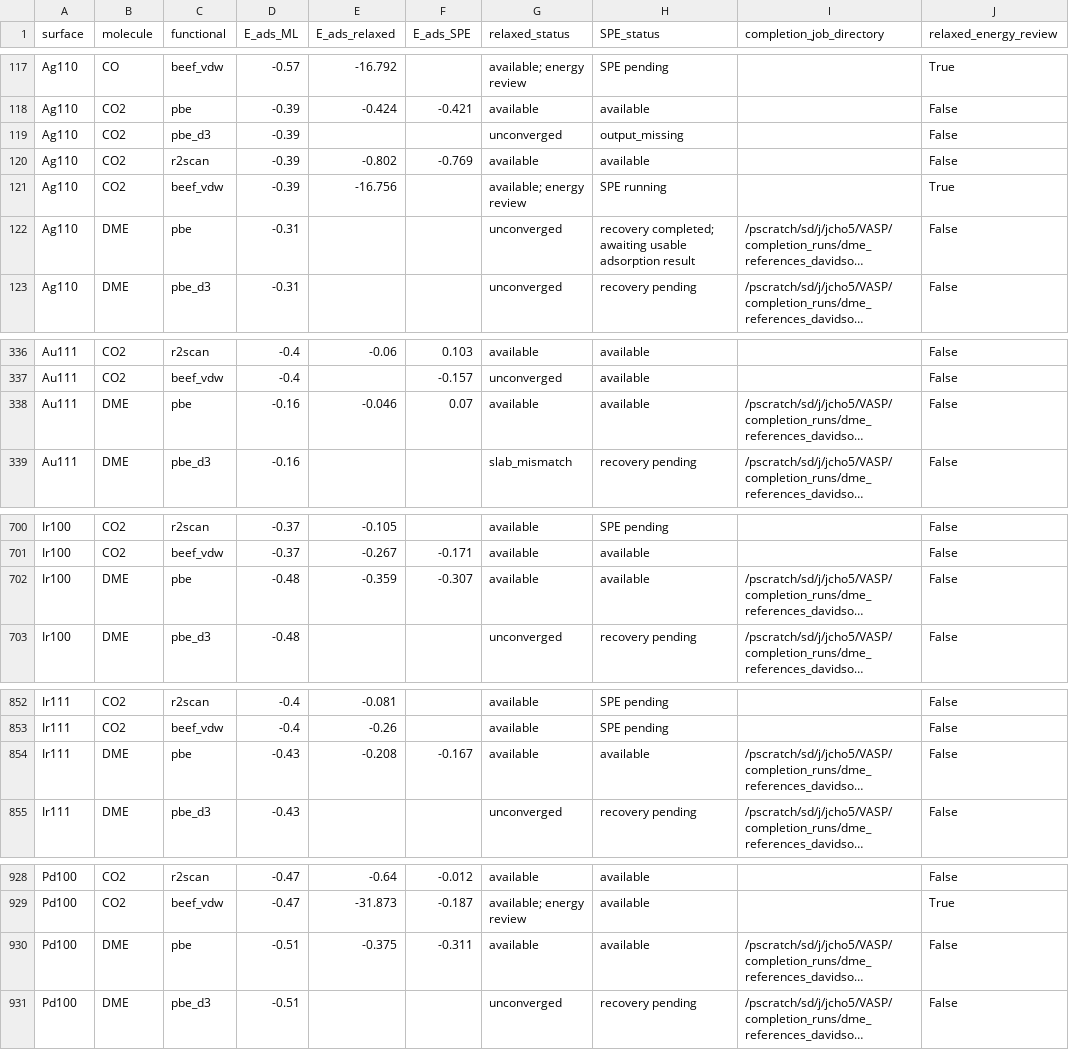
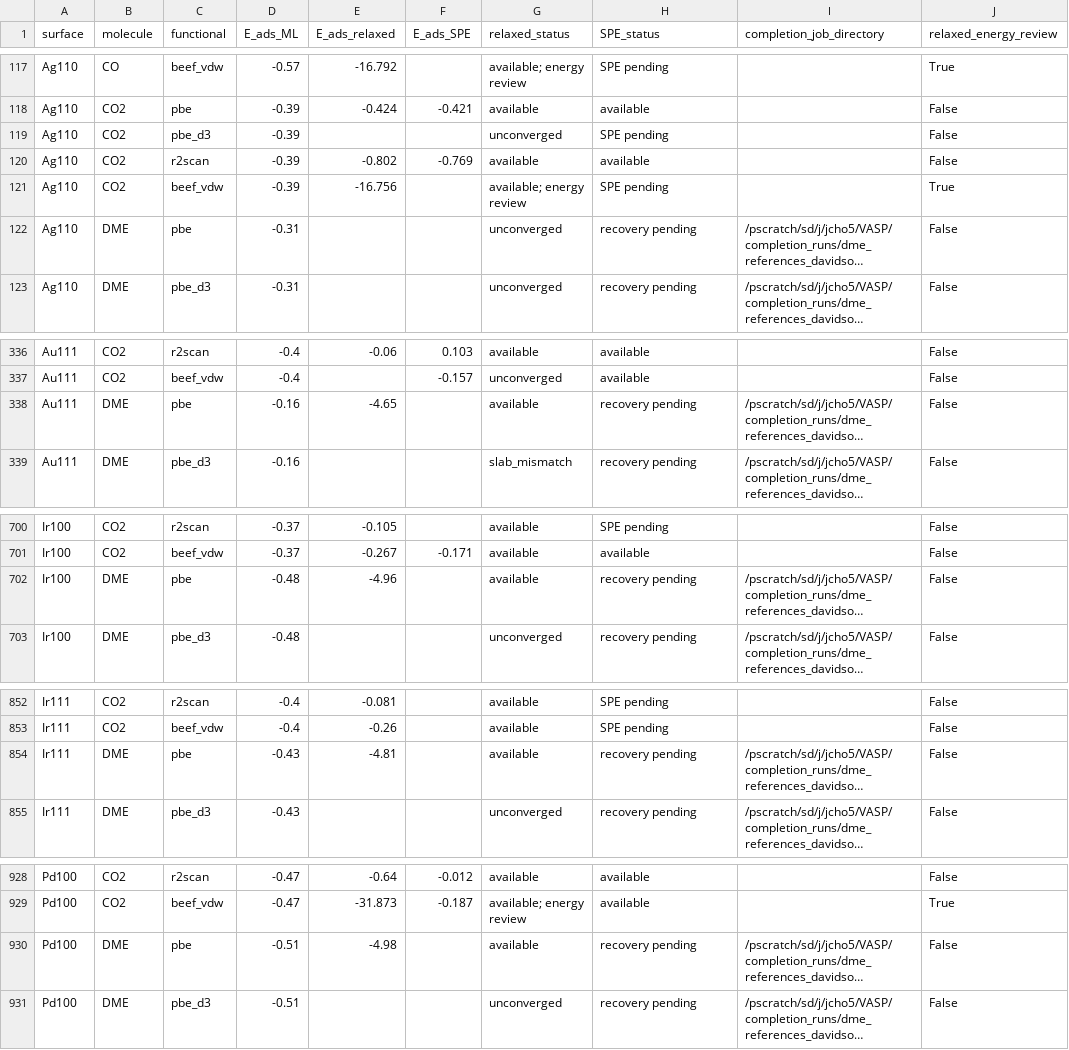
Before and after one commit to chojinwon89/bond-distance-review, a CSV file: dft_completion_coverage.csv, drawn as a sheet; only a part is shown, gaps mark what is left out; long unchanged cells end in …; the diff covers the shown part only; the diff names each change by its address in the sheet, - before the commit and + after, or states it on an @@ line.

```diff
--- a/dft_completion_coverage.csv
+++ b/dft_completion_coverage.csv
-H119 (SPE_status): output_missing
+H119 (SPE_status): SPE pending
-H121 (SPE_status): SPE running
+H121 (SPE_status): SPE pending
-H122 (SPE_status): recovery completed; awaiting usable adsorption result
+H122 (SPE_status): recovery pending
-E338 (E_ads_relaxed): -0.046
+E338 (E_ads_relaxed): -4.65
-F338 (E_ads_SPE): 0.07
+F338 (E_ads_SPE): (empty)
-H338 (SPE_status): available
+H338 (SPE_status): recovery pending
-E702 (E_ads_relaxed): -0.359
+E702 (E_ads_relaxed): -4.96
-F702 (E_ads_SPE): -0.307
+F702 (E_ads_SPE): (empty)
-H702 (SPE_status): available
+H702 (SPE_status): recovery pending
-E854 (E_ads_relaxed): -0.208
+E854 (E_ads_relaxed): -4.81
-F854 (E_ads_SPE): -0.167
+F854 (E_ads_SPE): (empty)
-H854 (SPE_status): available
+H854 (SPE_status): recovery pending
-E930 (E_ads_relaxed): -0.375
+E930 (E_ads_relaxed): -4.98
-F930 (E_ads_SPE): -0.311
+F930 (E_ads_SPE): (empty)
-H930 (SPE_status): available
+H930 (SPE_status): recovery pending
```
Also changed, not shown: 39 edited cells elsewhere in this file, dft_cluster_duplicates.csv, dft_cluster_selection_changes.csv, 21 other files.
